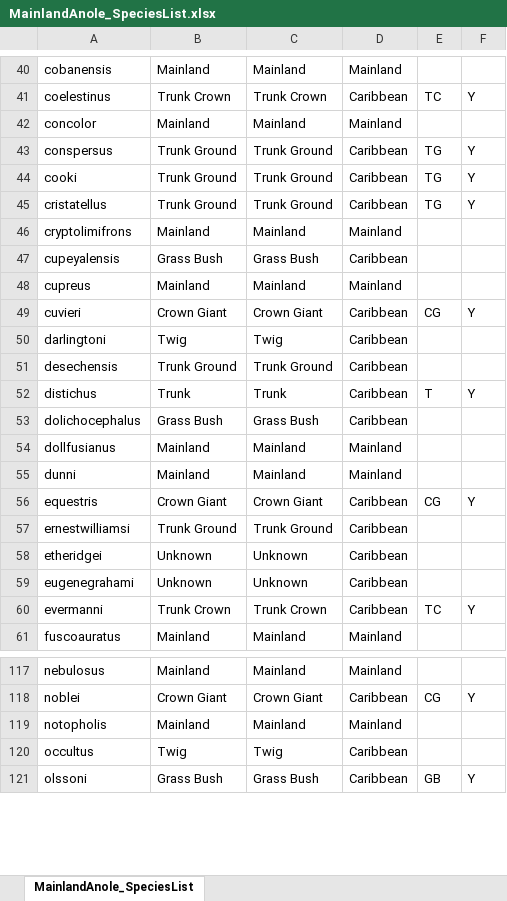
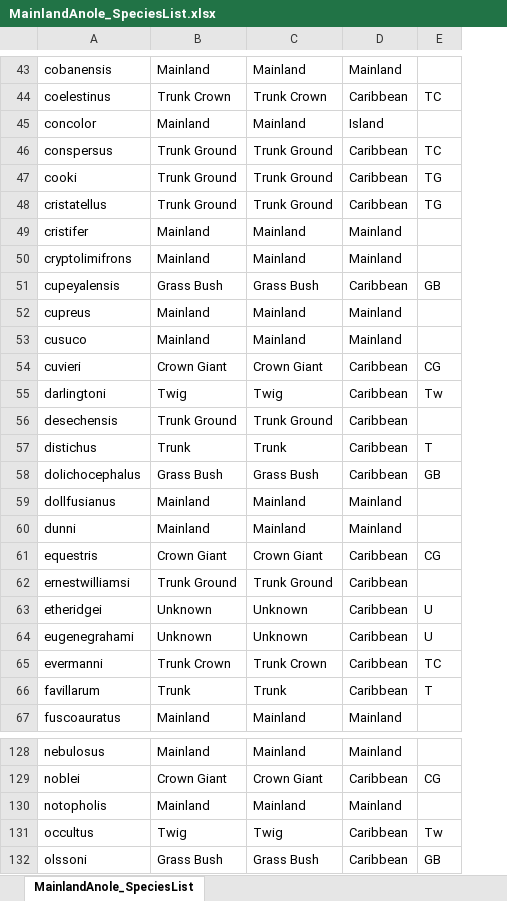
Before and after one commit to jmhuie/Mainland-Anole-Ecomorphology, an Excel workbook: Data/MainlandAnole_SpeciesList.xlsx, sheet MainlandAnole_SpeciesList, drawn as a sheet; only a part is shown, gaps mark what is left out; values as stored, in another font and other column widths than the file's, no cell formats; removed rows and columns are numbered as before the commit, all else as after; the diff covers the shown part only; the diff names each change by its address in the sheet, - before the commit and + after, or states it on an @@ line.

```diff
--- a/Data/MainlandAnole_SpeciesList.xlsx (sheet MainlandAnole_SpeciesList)
+++ b/Data/MainlandAnole_SpeciesList.xlsx (sheet MainlandAnole_SpeciesList)
-column F, rows 41-60: Y |  | Y | Y | Y |  |  |  | Y |  |  | Y |  |  |  | Y |  |  |  | Y; rows 118-121: Y |  |  | Y
-D45: Mainland
+D45: Island
-E46: TG
+E46: TC
@@ row 195 moved to row 49: cristifer @@
-E51: (empty)
+E51: GB
@@ row 196 moved to row 53: cusuco @@
-E55: (empty)
+E55: Tw
-E58: (empty)
+E58: GB
-E63:E64: (empty)
+E63:E64: U
+row 66: favillarum | Trunk | Trunk | Caribbean | T
-E131: (empty)
+E131: Tw
```
Also changed, not shown: 5 added rows, 3 removed rows, 7 moved rows and 36 edited cells elsewhere in this sheet, cell formats, Data/MainlandAnole_MorphoData.xlsx, 5 other files.
